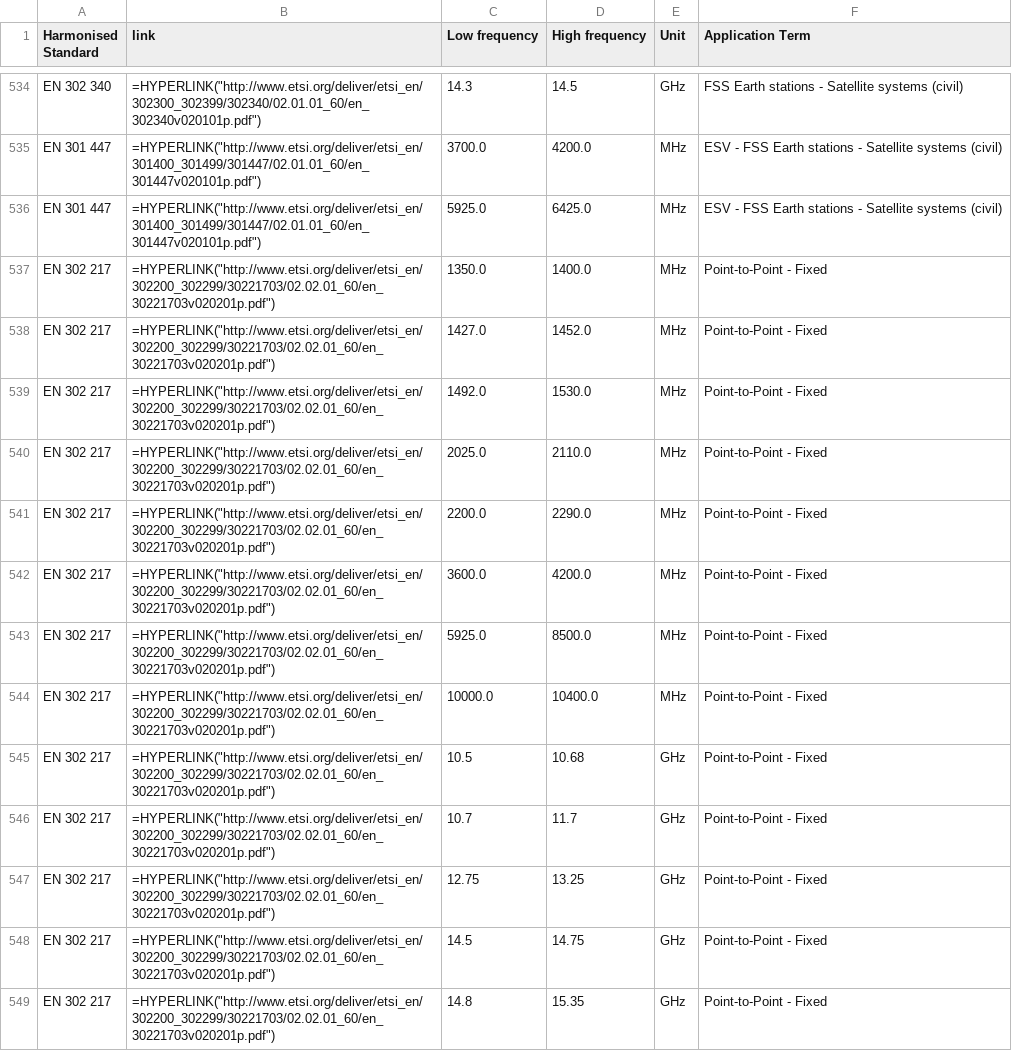
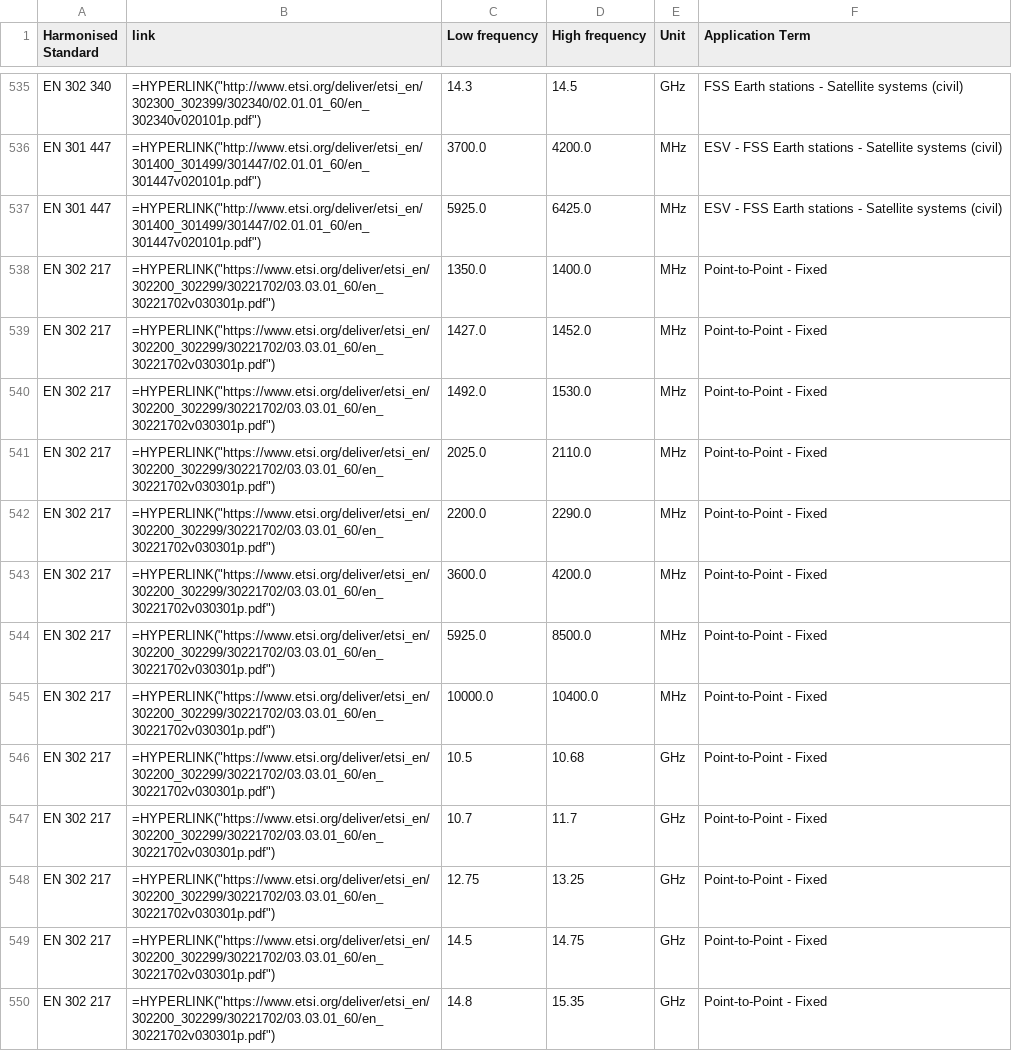
Before and after one commit to cdp224/EFISTools, a CSV file: src/LATEST_hEN.csv, drawn as a sheet; only a part is shown, gaps mark what is left out; the diff covers the shown part only.

Commit message:
Latest DocDB updates

```diff
--- a/src/LATEST_hEN.csv
+++ b/src/LATEST_hEN.csv
@@ -536,14 +537,14 @@
 "EN 301 447";"=HYPERLINK(""http://www.etsi.org/deliver/etsi_en/301400_301499/301447/02.01.01_60/en_301447v020101p.pdf"")";"5925.0";"6425.0";"MHz";"ESV - FSS Earth stations - Satellite systems (civil)"
-"EN 302 217";"=HYPERLINK(""http://www.etsi.org/deliver/etsi_en/302200_302299/30221703/02.02.01_60/en_30221703v020201p.pdf"")";"1350.0";"1400.0";"MHz";"Point-to-Point - Fixed"
-"EN 302 217";"=HYPERLINK(""http://www.etsi.org/deliver/etsi_en/302200_302299/30221703/02.02.01_60/en_30221703v020201p.pdf"")";"1427.0";"1452.0";"MHz";"Point-to-Point - Fixed"
-"EN 302 217";"=HYPERLINK(""http://www.etsi.org/deliver/etsi_en/302200_302299/30221703/02.02.01_60/en_30221703v020201p.pdf"")";"1492.0";"1530.0";"MHz";"Point-to-Point - Fixed"
-"EN 302 217";"=HYPERLINK(""http://www.etsi.org/deliver/etsi_en/302200_302299/30221703/02.02.01_60/en_30221703v020201p.pdf"")";"2025.0";"2110.0";"MHz";"Point-to-Point - Fixed"
-"EN 302 217";"=HYPERLINK(""http://www.etsi.org/deliver/etsi_en/302200_302299/30221703/02.02.01_60/en_30221703v020201p.pdf"")";"2200.0";"2290.0";"MHz";"Point-to-Point - Fixed"
-"EN 302 217";"=HYPERLINK(""http://www.etsi.org/deliver/etsi_en/302200_302299/30221703/02.02.01_60/en_30221703v020201p.pdf"")";"3600.0";"4200.0";"MHz";"Point-to-Point - Fixed"
-"EN 302 217";"=HYPERLINK(""http://www.etsi.org/deliver/etsi_en/302200_302299/30221703/02.02.01_60/en_30221703v020201p.pdf"")";"5925.0";"8500.0";"MHz";"Point-to-Point - Fixed"
-"EN 302 217";"=HYPERLINK(""http://www.etsi.org/deliver/etsi_en/302200_302299/30221703/02.02.01_60/en_30221703v020201p.pdf"")";"10000.0";"10400.0";"MHz";"Point-to-Point - Fixed"
-"EN 302 217";"=HYPERLINK(""http://www.etsi.org/deliver/etsi_en/302200_302299/30221703/02.02.01_60/en_30221703v020201p.pdf"")";"10.5";"10.68";"GHz";"Point-to-Point - Fixed"
-"EN 302 217";"=HYPERLINK(""http://www.etsi.org/deliver/etsi_en/302200_302299/30221703/02.02.01_60/en_30221703v020201p.pdf"")";"10.7";"11.7";"GHz";"Point-to-Point - Fixed"
-"EN 302 217";"=HYPERLINK(""http://www.etsi.org/deliver/etsi_en/302200_302299/30221703/02.02.01_60/en_30221703v020201p.pdf"")";"12.75";"13.25";"GHz";"Point-to-Point - Fixed"
-"EN 302 217";"=HYPERLINK(""http://www.etsi.org/deliver/etsi_en/302200_302299/30221703/02.02.01_60/en_30221703v020201p.pdf"")";"14.5";"14.75";"GHz";"Point-to-Point - Fixed"
-"EN 302 217";"=HYPERLINK(""http://www.etsi.org/deliver/etsi_en/302200_302299/30221703/02.02.01_60/en_30221703v020201p.pdf"")";"14.8";"15.35";"GHz";"Point-to-Point - Fixed"
+"EN 302 217";"=HYPERLINK(""https://www.etsi.org/deliver/etsi_en/302200_302299/30221702/03.03.01_60/en_30221702v030301p.pdf"")";"1350.0";"1400.0";"MHz";"Point-to-Point - Fixed"
+"EN 302 217";"=HYPERLINK(""https://www.etsi.org/deliver/etsi_en/302200_302299/30221702/03.03.01_60/en_30221702v030301p.pdf"")";"1427.0";"1452.0";"MHz";"Point-to-Point - Fixed"
+"EN 302 217";"=HYPERLINK(""https://www.etsi.org/deliver/etsi_en/302200_302299/30221702/03.03.01_60/en_30221702v030301p.pdf"")";"1492.0";"1530.0";"MHz";"Point-to-Point - Fixed"
+"EN 302 217";"=HYPERLINK(""https://www.etsi.org/deliver/etsi_en/302200_302299/30221702/03.03.01_60/en_30221702v030301p.pdf"")";"2025.0";"2110.0";"MHz";"Point-to-Point - Fixed"
+"EN 302 217";"=HYPERLINK(""https://www.etsi.org/deliver/etsi_en/302200_302299/30221702/03.03.01_60/en_30221702v030301p.pdf"")";"2200.0";"2290.0";"MHz";"Point-to-Point - Fixed"
+"EN 302 217";"=HYPERLINK(""https://www.etsi.org/deliver/etsi_en/302200_302299/30221702/03.03.01_60/en_30221702v030301p.pdf"")";"3600.0";"4200.0";"MHz";"Point-to-Point - Fixed"
+"EN 302 217";"=HYPERLINK(""https://www.etsi.org/deliver/etsi_en/302200_302299/30221702/03.03.01_60/en_30221702v030301p.pdf"")";"5925.0";"8500.0";"MHz";"Point-to-Point - Fixed"
+"EN 302 217";"=HYPERLINK(""https://www.etsi.org/deliver/etsi_en/302200_302299/30221702/03.03.01_60/en_30221702v030301p.pdf"")";"10000.0";"10400.0";"MHz";"Point-to-Point - Fixed"
+"EN 302 217";"=HYPERLINK(""https://www.etsi.org/deliver/etsi_en/302200_302299/30221702/03.03.01_60/en_30221702v030301p.pdf"")";"10.5";"10.68";"GHz";"Point-to-Point - Fixed"
+"EN 302 217";"=HYPERLINK(""https://www.etsi.org/deliver/etsi_en/302200_302299/30221702/03.03.01_60/en_30221702v030301p.pdf"")";"10.7";"11.7";"GHz";"Point-to-Point - Fixed"
+"EN 302 217";"=HYPERLINK(""https://www.etsi.org/deliver/etsi_en/302200_302299/30221702/03.03.01_60/en_30221702v030301p.pdf"")";"12.75";"13.25";"GHz";"Point-to-Point - Fixed"
+"EN 302 217";"=HYPERLINK(""https://www.etsi.org/deliver/etsi_en/302200_302299/30221702/03.03.01_60/en_30221702v030301p.pdf"")";"14.5";"14.75";"GHz";"Point-to-Point - Fixed"
+"EN 302 217";"=HYPERLINK(""https://www.etsi.org/deliver/etsi_en/302200_302299/30221702/03.03.01_60/en_30221702v030301p.pdf"")";"14.8";"15.35";"GHz";"Point-to-Point - Fixed"
```
Also changed, not shown: 1 added row and 13 edited cells elsewhere in this file, src/LATEST_docDB.csv, 1 other file.
